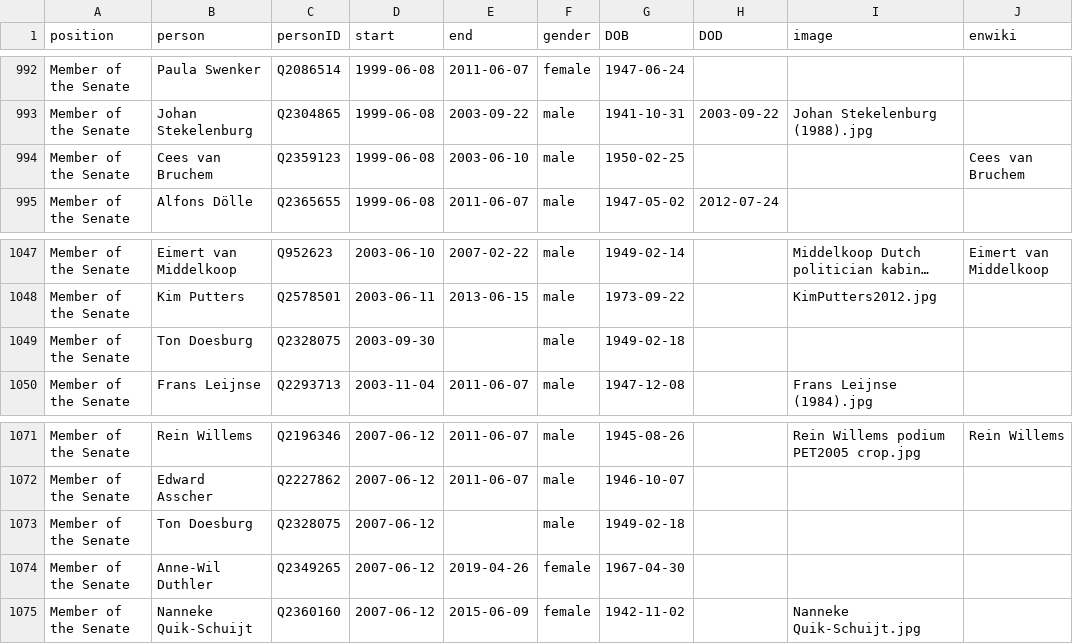
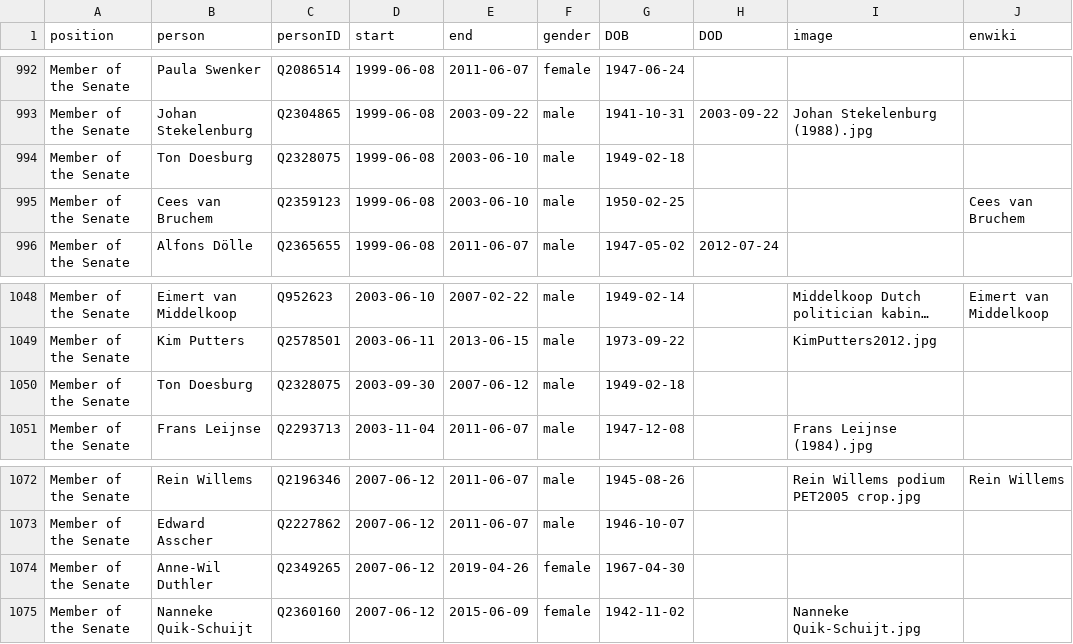
Before and after one commit to every-politician-scrapers/netherlands-cabinet, a CSV file: html/legislators.csv, drawn as a sheet; only a part is shown, gaps mark what is left out; long unchanged cells end in …; removed rows and columns are numbered as before the commit, all else as after; the diff names each change by its address in the sheet, - before the commit and + after, or states it on an @@ line.

Commit message:
PCB update

```diff
--- a/html/legislators.csv
+++ b/html/legislators.csv
+row 994: Member of the Senate | Ton Doesburg | Q2328075 | 1999-06-08 | 2003-06-10 | male | 1949-02-18
-E1050 (end): (empty)
+E1050 (end): 2007-06-12
-row 1073: Member of the Senate | Ton Doesburg | Q2328075 | 2007-06-12 |  | male | 1949-02-18
```
